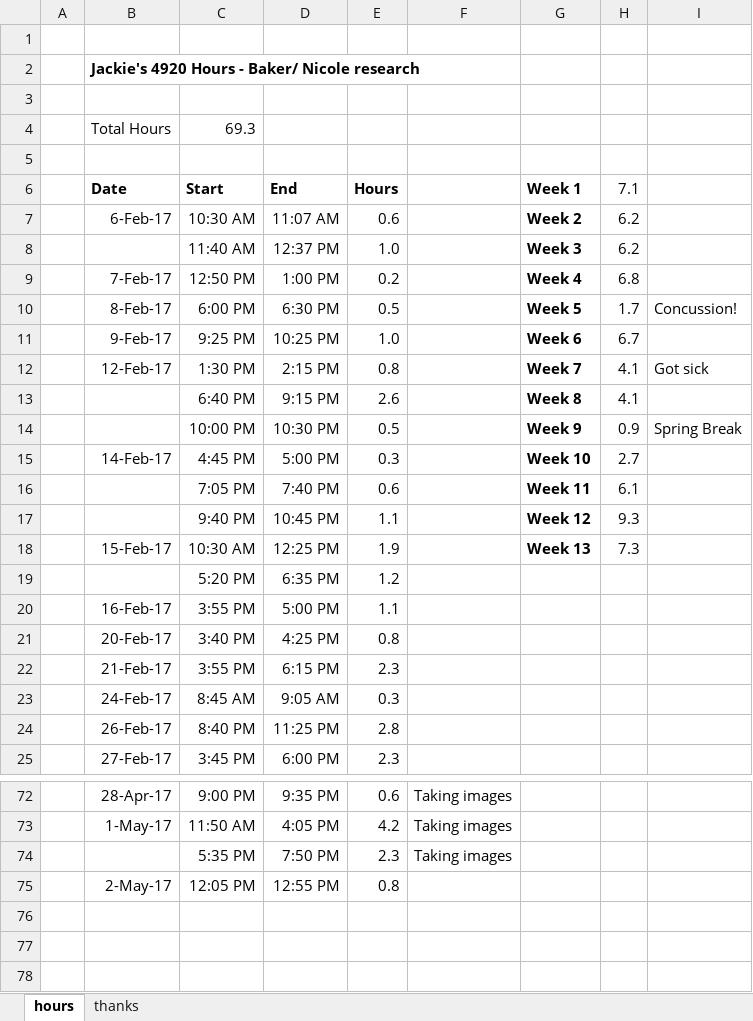
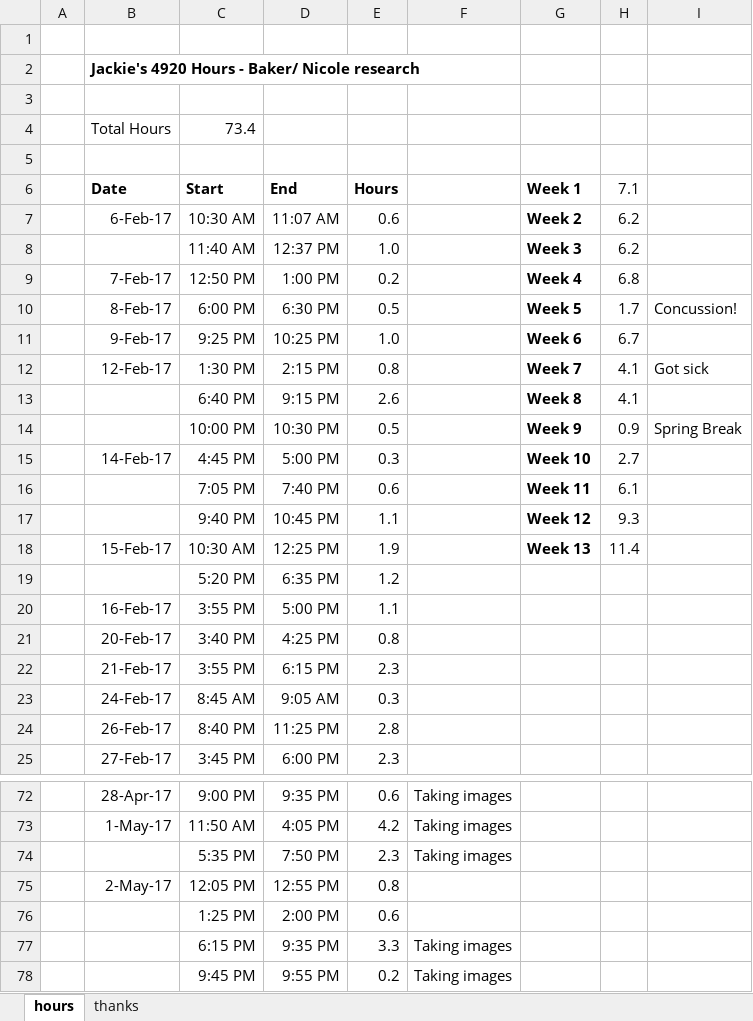
Before and after one commit to jLoven/hardness_test_area_detection, an Excel workbook: hours.xlsx, sheet hours, drawn as a sheet; only a part is shown, gaps mark what is left out; values as stored, in another font and other column widths than the file's, no borders; the diff names each change by its address in the sheet, - before the commit and + after, or states it on an @@ line.

Commit message:
hours

```diff
--- a/hours.xlsx (sheet hours)
+++ b/hours.xlsx (sheet hours)
-C4 (Start): 69.3
+C4 (Start): 73.4
-H18 (7.1): 7.3
+H18 (7.1): 11.4
+row 76:  |  | 1:25 PM | 2:00 PM | 0.6
+row 77:  |  | 6:15 PM | 9:35 PM | 3.3 | Taking images
+row 78:  |  | 9:45 PM | 9:55 PM | 0.2 | Taking images
```
